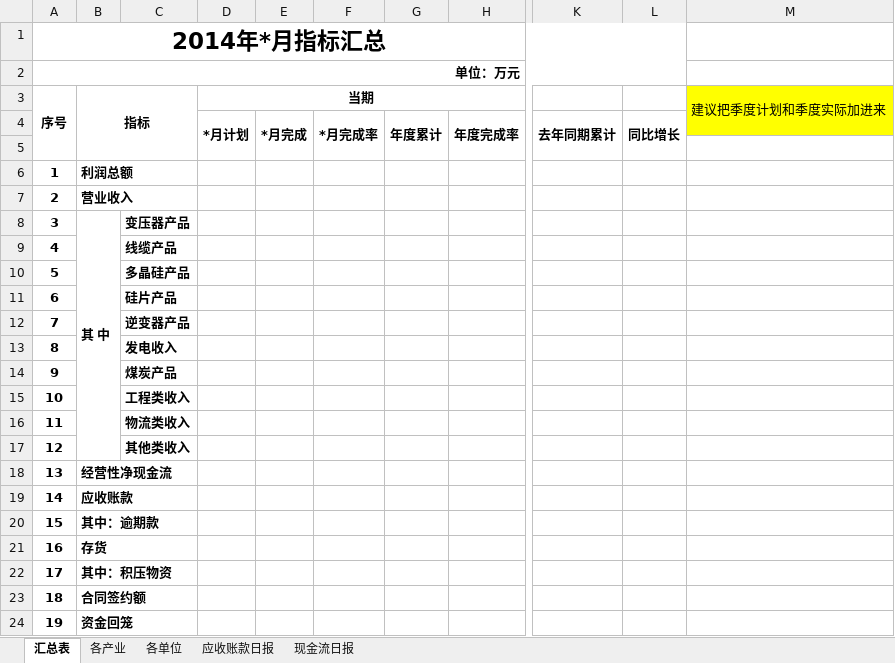
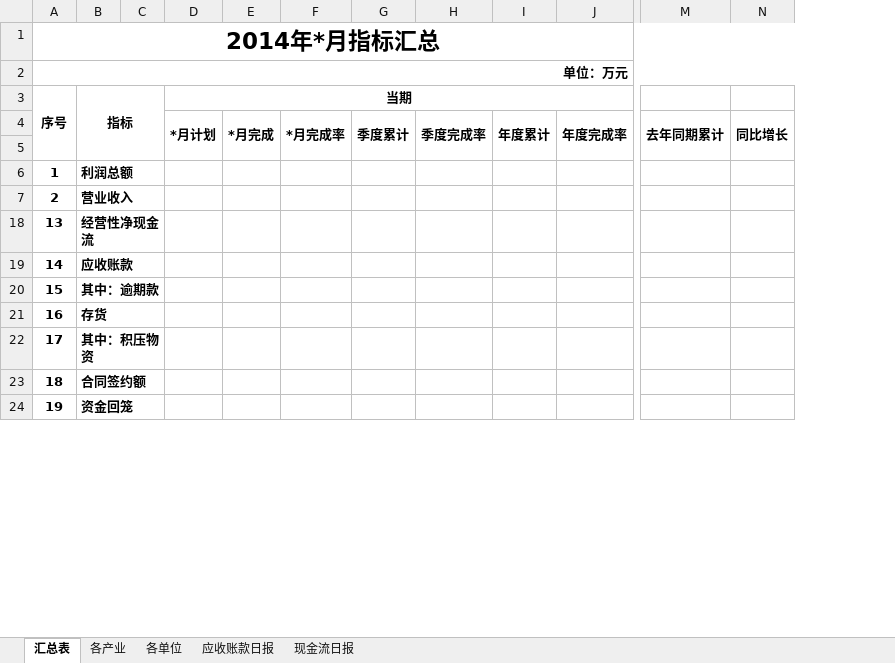
Before and after one commit to Patrick-Wang/TBEA_Repo, an Excel workbook: TBEA/BusinessPerformance/Documentation/黄总的经营管控/汇总表.xlsx, sheet 汇总表, drawn as a sheet; only a part is shown, gaps mark what is left out; values as stored, in another font and other column widths than the file's, no borders; removed rows and columns are numbered as before the commit, all else as after; rows hold the shown columns only; the diff covers the shown part only; the diff names each change by its address in the sheet, - before the commit and + after, or states it on an @@ line.

Commit message:
整理了给黄总展示的经营管控的汇总表

```diff
--- a/TBEA/BusinessPerformance/Documentation/黄总的经营管控/汇总表.xlsx (sheet 汇总表)
+++ b/TBEA/BusinessPerformance/Documentation/黄总的经营管控/汇总表.xlsx (sheet 汇总表)
-column C, empty
+column C, empty
+column G, row 4: 季度累计
+column H, row 4: 季度完成率
-column M (建议把季度计划和季度实际加进来), empty
@@ row 8 hidden: 3 | 其 中 | 变压器产品 @@
@@ row 9 hidden: 4 |  | 线缆产品 @@
@@ row 10 hidden: 5 |  | 多晶硅产品 @@
@@ row 11 hidden: 6 |  | 硅片产品 @@
@@ row 12 hidden: 7 |  | 逆变器产品 @@
@@ row 13 hidden: 8 |  | 发电收入 @@
@@ row 14 hidden: 9 |  | 煤炭产品 @@
@@ row 15 hidden: 10 |  | 工程类收入 @@
@@ row 16 hidden: 11 |  | 物流类收入 @@
@@ row 17 hidden: 12 |  | 其他类收入 @@
```
Also changed, not shown: 5 removed rows, 8 edited cells and merged cells elsewhere in this sheet, sheet 各单位, sheet 各产业, sheet 应收账款日报.
